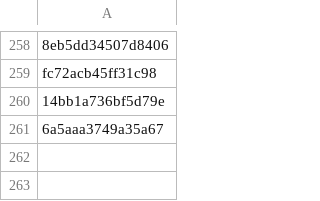
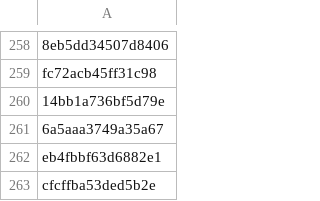
Before and after one commit to PharmakonSpace/IndeedPharma, a CSV file: sent_alerts.csv, drawn as a sheet; only a part is shown, gaps mark what is left out.

```diff
--- a/sent_alerts.csv
+++ b/sent_alerts.csv
@@ -261 +261,3 @@ fc72acb45ff31c98
 6a5aaa3749a35a67
+eb4fbbf63d6882e1
+cfcffba53ded5b2e
```
Also changed, not shown: 1 other file.
